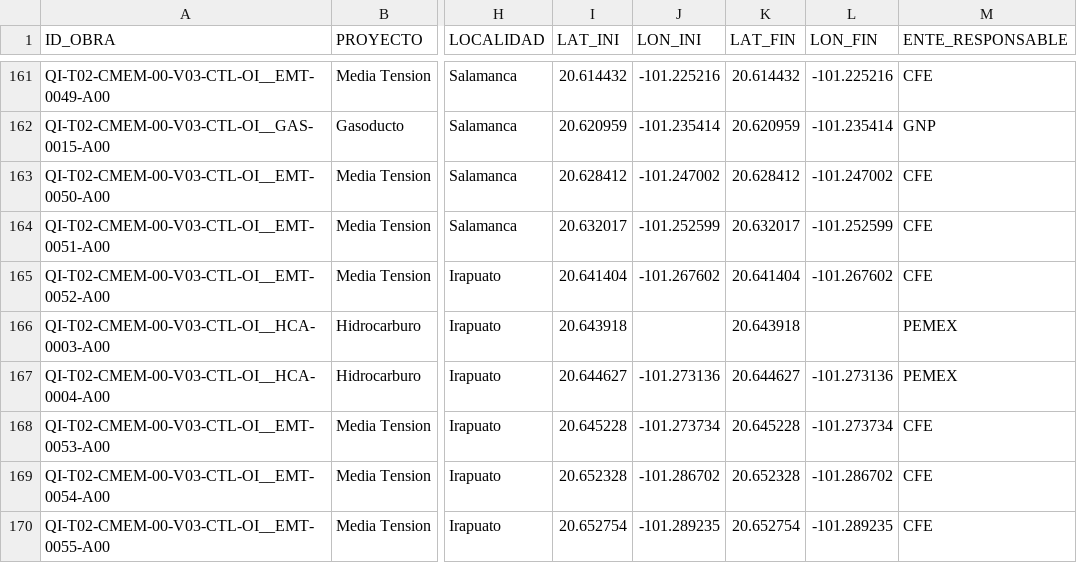
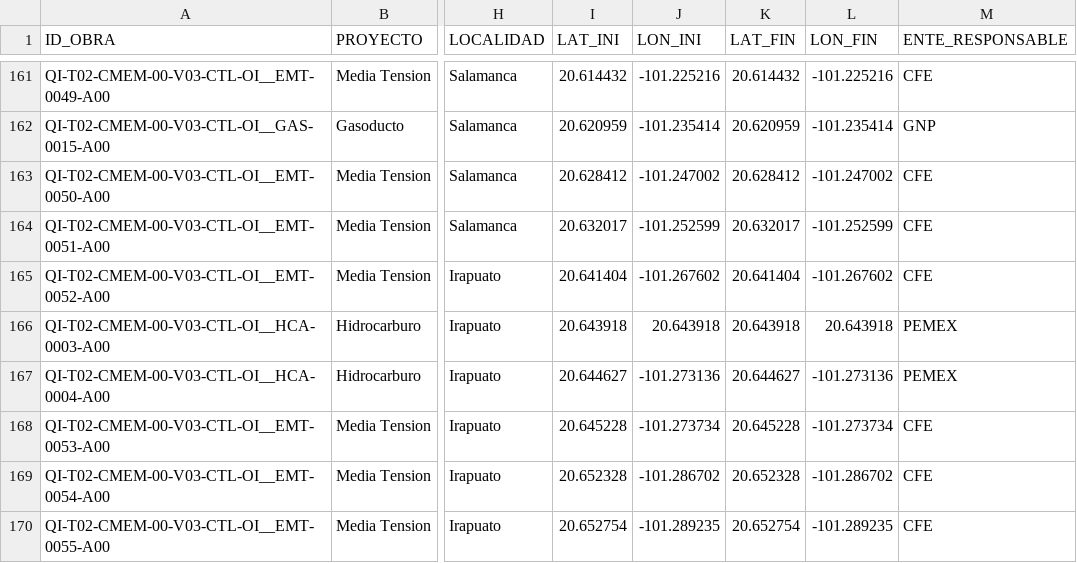
Before and after one commit to attrapi/Obras_inducidas_tramo2, a CSV file: TramoII.csv, drawn as a sheet; only a part is shown, gaps mark what is left out; the diff names each change by its address in the sheet, - before the commit and + after, or states it on an @@ line.

```diff
--- a/TramoII.csv
+++ b/TramoII.csv
-J166 (LON_INI): (empty)
+J166 (LON_INI): 20.643918
-L166 (LON_FIN): (empty)
+L166 (LON_FIN): 20.643918
```
